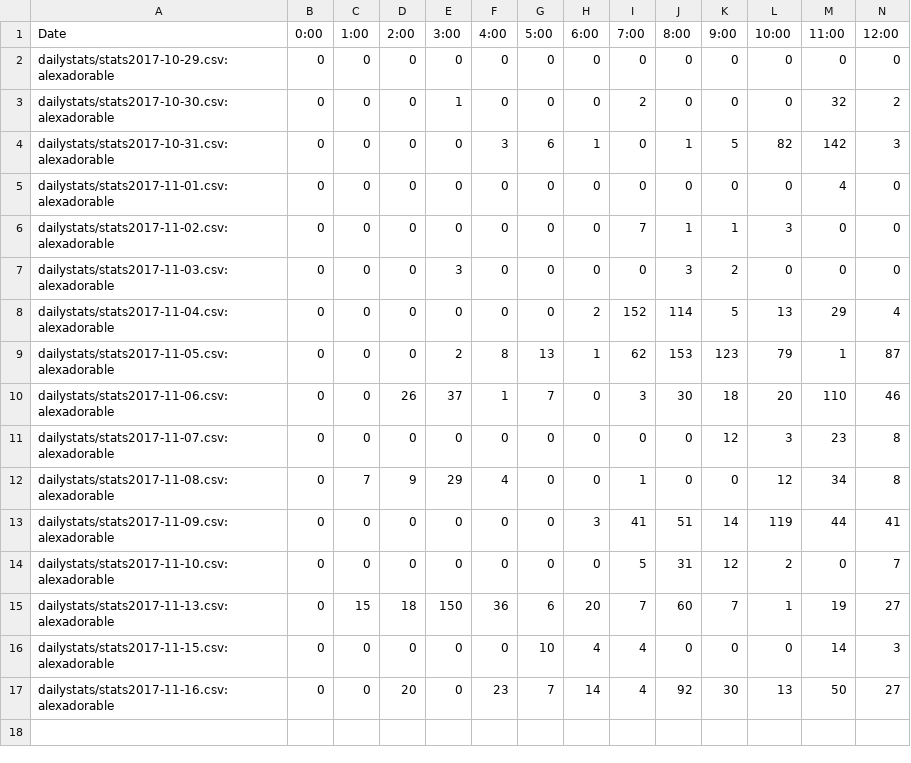
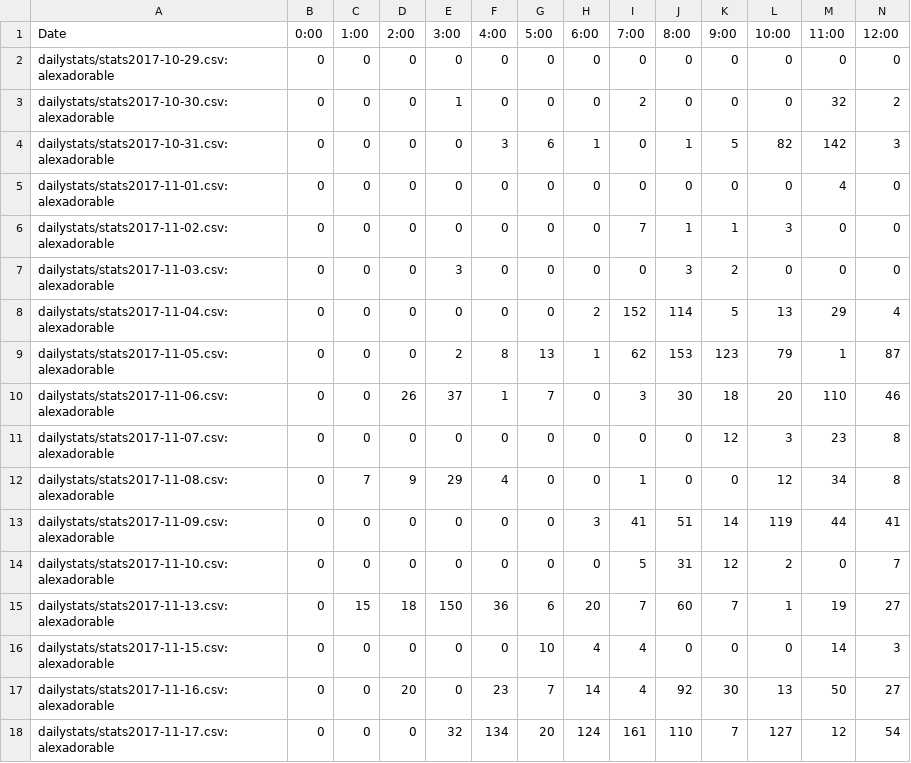
Before and after one commit to kenneththomas/ari4stats, a CSV file: userstats/alexadorable.csv, drawn as a sheet; only a part is shown; rows hold the shown columns only; the diff names each change by its address in the sheet, - before the commit and + after, or states it on an @@ line.

```diff
--- a/userstats/alexadorable.csv
+++ b/userstats/alexadorable.csv
+row 18: dailystats/stats2017-11-17.csv:alexadorable | 0 | 0 | 0 | 32 | 134 | 20 | 124 | 161 | 110 | 7 | 127 | 12 | 54
```
Also changed, not shown: userstats/Ashtar_Sheron_GLF.csv, userstats/DragonPick.csv, 34 other files.
